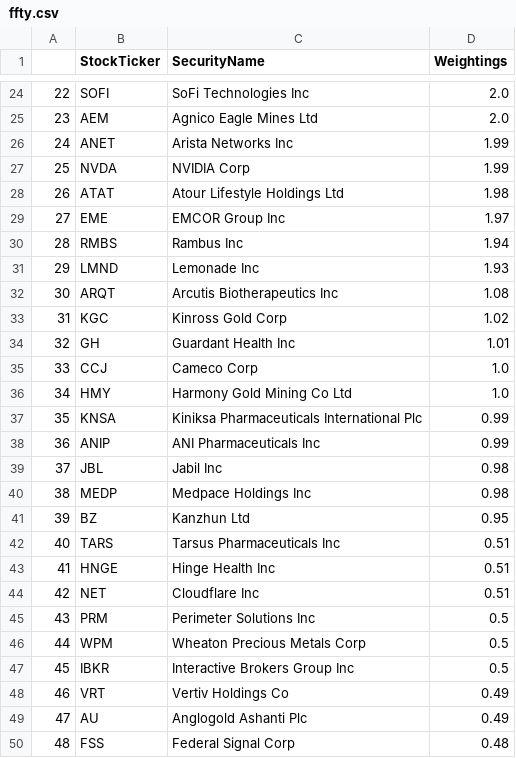
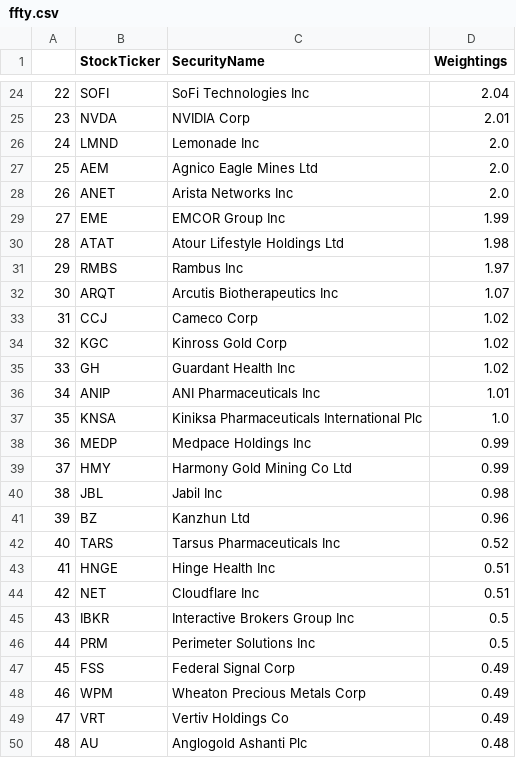
Before and after one commit to major/ffty-etf, a CSV file: ffty.csv, drawn as a sheet; only a part is shown, gaps mark what is left out; removed rows and columns are numbered as before the commit, all else as after; the diff covers the shown part only; the diff names each change by its address in the sheet, - before the commit and + after, or states it on an @@ line.

Commit message:
Updating ETF data: Tue Aug 19 01:53:03 UTC 2025

```diff
--- a/ffty.csv
+++ b/ffty.csv
@@ column A renumbered between rows 4 and 50 @@
-D24 (Weightings): 2.0
+D24 (Weightings): 2.04
+row 25: 23 | NVDA | NVIDIA Corp | 2.01
+row 26: 24 | LMND | Lemonade Inc | 2.0
-D28 (Weightings): 1.99
+D28 (Weightings): 2.0
-row 27: 25 | NVDA | NVIDIA Corp | 1.99
+row 29: 27 | EME | EMCOR Group Inc | 1.99
-row 29: 27 | EME | EMCOR Group Inc | 1.97
-D31 (Weightings): 1.94
+D31 (Weightings): 1.97
-row 31: 29 | LMND | Lemonade Inc | 1.93
-D32 (Weightings): 1.08
+D32 (Weightings): 1.07
+row 33: 31 | CCJ | Cameco Corp | 1.02
-D35 (Weightings): 1.01
+D35 (Weightings): 1.02
-row 35: 33 | CCJ | Cameco Corp | 1.0
-row 36: 34 | HMY | Harmony Gold Mining Co Ltd | 1.0
-row 37: 35 | KNSA | Kiniksa Pharmaceuticals International Plc | 0.99
-D36 (Weightings): 0.99
+D36 (Weightings): 1.01
+row 37: 35 | KNSA | Kiniksa Pharmaceuticals International Plc | 1.0
+row 38: 36 | MEDP | Medpace Holdings Inc | 0.99
+row 39: 37 | HMY | Harmony Gold Mining Co Ltd | 0.99
-row 40: 38 | MEDP | Medpace Holdings Inc | 0.98
-D41 (Weightings): 0.95
+D41 (Weightings): 0.96
-D42 (Weightings): 0.51
+D42 (Weightings): 0.52
@@ row 47 moved to row 45: 43 @@
+row 47: 45 | FSS | Federal Signal Corp | 0.49
-D48 (Weightings): 0.5
+D48 (Weightings): 0.49
-D50 (Weightings): 0.49
+D50 (Weightings): 0.48
-row 50: 48 | FSS | Federal Signal Corp | 0.48
```
Also changed, not shown: 9 added rows, 9 removed rows and 14 edited cells elsewhere in this file, 2 other files.
